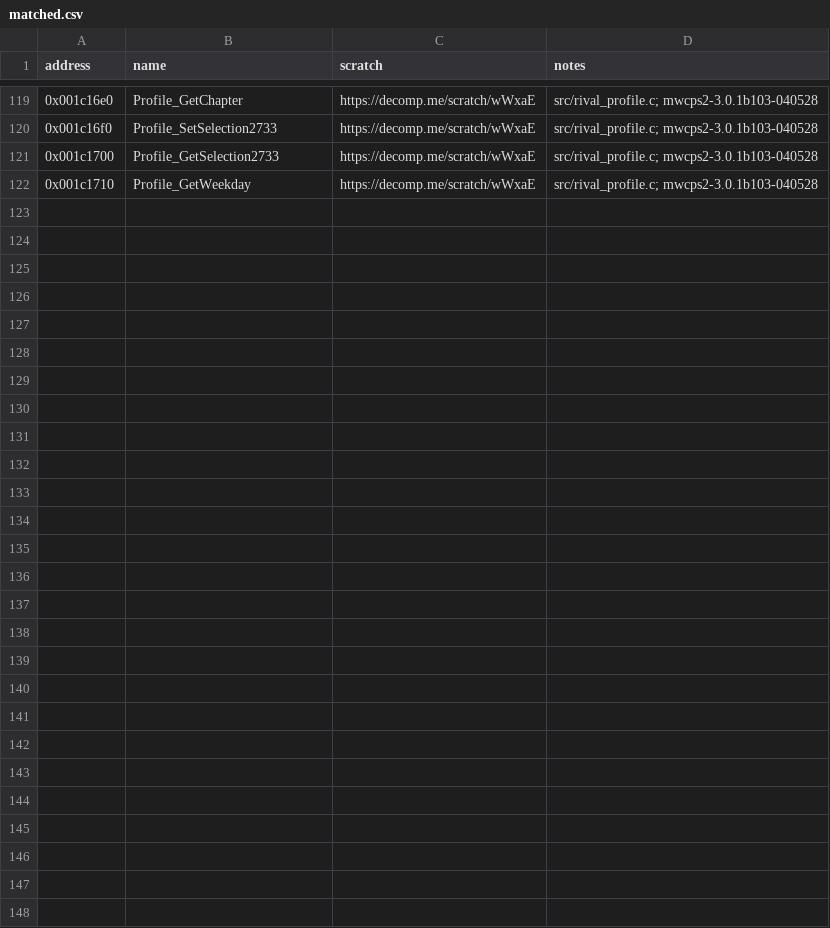
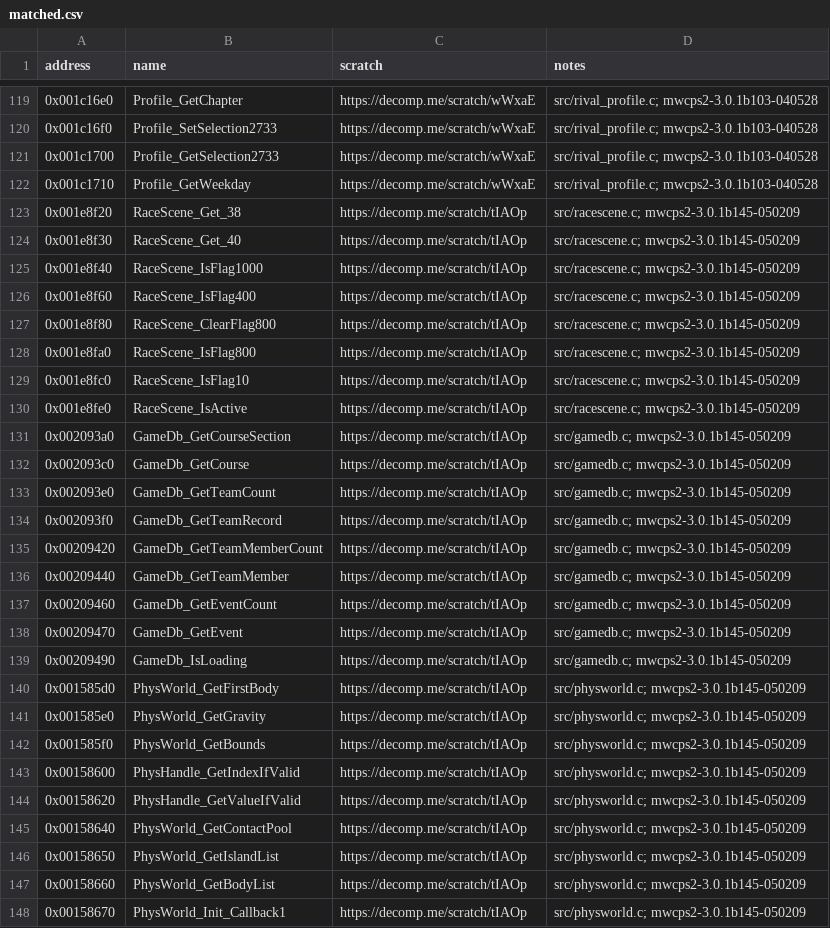
Before and after one commit to ShawnDarr96/Kaido-Decomp-Racer, a CSV file: config/matched.csv, drawn as a sheet; only a part is shown, gaps mark what is left out.

```diff
--- a/config/matched.csv
+++ b/config/matched.csv
@@ -122 +122,27 @@ address,name,scratch,notes
 0x001c1710,Profile_GetWeekday,https://decomp.me/scratch/wWxaE,src/rival_profile.c; mwcps2-3.0.1b103-040528
+0x001e8f20,RaceScene_Get_38,https://decomp.me/scratch/tIAOp,src/racescene.c; mwcps2-3.0.1b145-050209
+0x001e8f30,RaceScene_Get_40,https://decomp.me/scratch/tIAOp,src/racescene.c; mwcps2-3.0.1b145-050209
+0x001e8f40,RaceScene_IsFlag1000,https://decomp.me/scratch/tIAOp,src/racescene.c; mwcps2-3.0.1b145-050209
+0x001e8f60,RaceScene_IsFlag400,https://decomp.me/scratch/tIAOp,src/racescene.c; mwcps2-3.0.1b145-050209
+0x001e8f80,RaceScene_ClearFlag800,https://decomp.me/scratch/tIAOp,src/racescene.c; mwcps2-3.0.1b145-050209
+0x001e8fa0,RaceScene_IsFlag800,https://decomp.me/scratch/tIAOp,src/racescene.c; mwcps2-3.0.1b145-050209
+0x001e8fc0,RaceScene_IsFlag10,https://decomp.me/scratch/tIAOp,src/racescene.c; mwcps2-3.0.1b145-050209
+0x001e8fe0,RaceScene_IsActive,https://decomp.me/scratch/tIAOp,src/racescene.c; mwcps2-3.0.1b145-050209
+0x002093a0,GameDb_GetCourseSection,https://decomp.me/scratch/tIAOp,src/gamedb.c; mwcps2-3.0.1b145-050209
+0x002093c0,GameDb_GetCourse,https://decomp.me/scratch/tIAOp,src/gamedb.c; mwcps2-3.0.1b145-050209
+0x002093e0,GameDb_GetTeamCount,https://decomp.me/scratch/tIAOp,src/gamedb.c; mwcps2-3.0.1b145-050209
+0x002093f0,GameDb_GetTeamRecord,https://decomp.me/scratch/tIAOp,src/gamedb.c; mwcps2-3.0.1b145-050209
+0x00209420,GameDb_GetTeamMemberCount,https://decomp.me/scratch/tIAOp,src/gamedb.c; mwcps2-3.0.1b145-050209
+0x00209440,GameDb_GetTeamMember,https://decomp.me/scratch/tIAOp,src/gamedb.c; mwcps2-3.0.1b145-050209
+0x00209460,GameDb_GetEventCount,https://decomp.me/scratch/tIAOp,src/gamedb.c; mwcps2-3.0.1b145-050209
+0x00209470,GameDb_GetEvent,https://decomp.me/scratch/tIAOp,src/gamedb.c; mwcps2-3.0.1b145-050209
+0x00209490,GameDb_IsLoading,https://decomp.me/scratch/tIAOp,src/gamedb.c; mwcps2-3.0.1b145-050209
+0x001585d0,PhysWorld_GetFirstBody,https://decomp.me/scratch/tIAOp,src/physworld.c; mwcps2-3.0.1b145-050209
+0x001585e0,PhysWorld_GetGravity,https://decomp.me/scratch/tIAOp,src/physworld.c; mwcps2-3.0.1b145-050209
+0x001585f0,PhysWorld_GetBounds,https://decomp.me/scratch/tIAOp,src/physworld.c; mwcps2-3.0.1b145-050209
+0x00158600,PhysHandle_GetIndexIfValid,https://decomp.me/scratch/tIAOp,src/physworld.c; mwcps2-3.0.1b145-050209
+0x00158620,PhysHandle_GetValueIfValid,https://decomp.me/scratch/tIAOp,src/physworld.c; mwcps2-3.0.1b145-050209
+0x00158640,PhysWorld_GetContactPool,https://decomp.me/scratch/tIAOp,src/physworld.c; mwcps2-3.0.1b145-050209
+0x00158650,PhysWorld_GetIslandList,https://decomp.me/scratch/tIAOp,src/physworld.c; mwcps2-3.0.1b145-050209
+0x00158660,PhysWorld_GetBodyList,https://decomp.me/scratch/tIAOp,src/physworld.c; mwcps2-3.0.1b145-050209
+0x00158670,PhysWorld_Init_Callback1,https://decomp.me/scratch/tIAOp,src/physworld.c; mwcps2-3.0.1b145-050209
```
Also changed, not shown: 4 other files.
